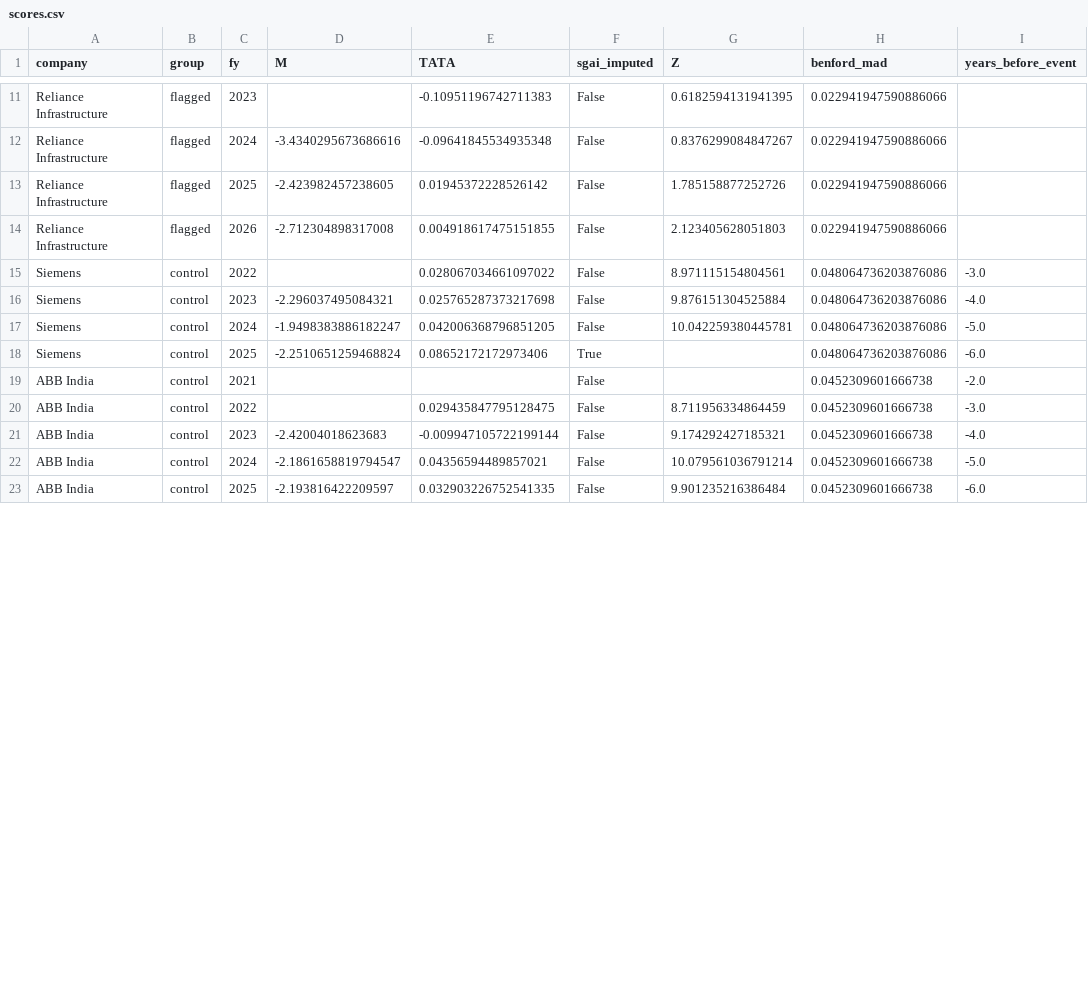
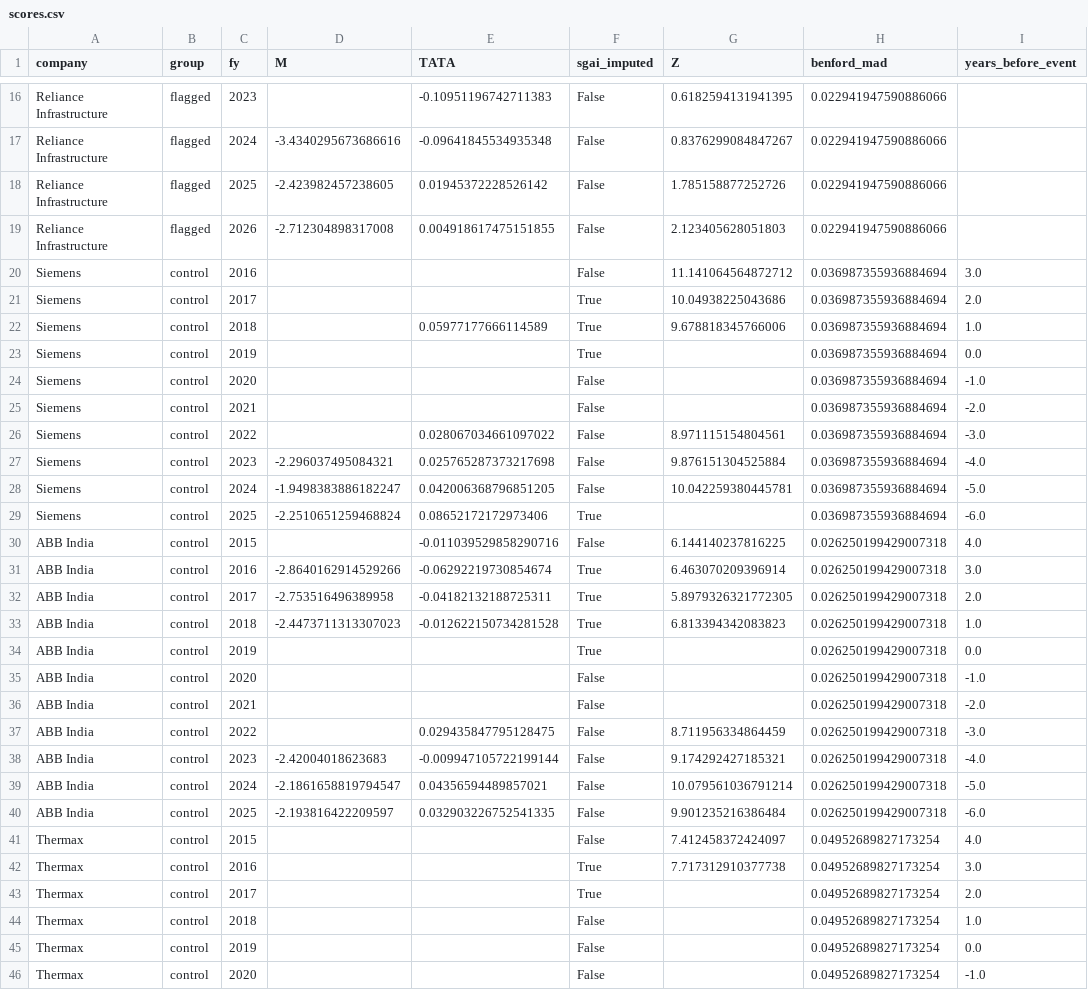
Before and after one commit to Aakash10867/Wai-fraud-radar, a CSV file: results/scores.csv, drawn as a sheet; only a part is shown, gaps mark what is left out; the diff covers the shown part only.

```diff
--- a/results/scores.csv
+++ b/results/scores.csv
@@ -14,10 +19,28 @@ Reliance Infrastructure,flagged,2025,-2.423982457238605,0.01945372228526142,Fals
 Reliance Infrastructure,flagged,2026,-2.712304898317008,0.004918617475151855,False,2.123405628051803,0.022941947590886066,
-Siemens,control,2022,,0.028067034661097022,False,8.971115154804561,0.048064736203876086,-3.0
-Siemens,control,2023,-2.296037495084321,0.025765287373217698,False,9.876151304525884,0.048064736203876086,-4.0
-Siemens,control,2024,-1.9498383886182247,0.042006368796851205,False,10.042259380445781,0.048064736203876086,-5.0
-Siemens,control,2025,-2.2510651259468824,0.08652172172973406,True,,0.048064736203876086,-6.0
-ABB India,control,2021,,,False,,0.0452309601666738,-2.0
-ABB India,control,2022,,0.029435847795128475,False,8.711956334864459,0.0452309601666738,-3.0
-ABB India,control,2023,-2.42004018623683,-0.009947105722199144,False,9.174292427185321,0.0452309601666738,-4.0
-ABB India,control,2024,-2.1861658819794547,0.04356594489857021,False,10.079561036791214,0.0452309601666738,-5.0
-ABB India,control,2025,-2.193816422209597,0.032903226752541335,False,9.901235216386484,0.0452309601666738,-6.0
+Siemens,control,2016,,,False,11.141064564872712,0.036987355936884694,3.0
+Siemens,control,2017,,,True,10.04938225043686,0.036987355936884694,2.0
+Siemens,control,2018,,0.05977177666114589,True,9.678818345766006,0.036987355936884694,1.0
+Siemens,control,2019,,,True,,0.036987355936884694,0.0
+Siemens,control,2020,,,False,,0.036987355936884694,-1.0
+Siemens,control,2021,,,False,,0.036987355936884694,-2.0
+Siemens,control,2022,,0.028067034661097022,False,8.971115154804561,0.036987355936884694,-3.0
+Siemens,control,2023,-2.296037495084321,0.025765287373217698,False,9.876151304525884,0.036987355936884694,-4.0
+Siemens,control,2024,-1.9498383886182247,0.042006368796851205,False,10.042259380445781,0.036987355936884694,-5.0
+Siemens,control,2025,-2.2510651259468824,0.08652172172973406,True,,0.036987355936884694,-6.0
+ABB India,control,2015,,-0.011039529858290716,False,6.144140237816225,0.026250199429007318,4.0
+ABB India,control,2016,-2.8640162914529266,-0.06292219730854674,True,6.463070209396914,0.026250199429007318,3.0
+ABB India,control,2017,-2.753516496389958,-0.04182132188725311,True,5.8979326321772305,0.026250199429007318,2.0
+ABB India,control,2018,-2.4473711313307023,-0.012622150734281528,True,6.813394342083823,0.026250199429007318,1.0
+ABB India,control,2019,,,True,,0.026250199429007318,0.0
+ABB India,control,2020,,,False,,0.026250199429007318,-1.0
+ABB India,control,2021,,,False,,0.026250199429007318,-2.0
+ABB India,control,2022,,0.029435847795128475,False,8.711956334864459,0.026250199429007318,-3.0
+ABB India,control,2023,-2.42004018623683,-0.009947105722199144,False,9.174292427185321,0.026250199429007318,-4.0
+ABB India,control,2024,-2.1861658819794547,0.04356594489857021,False,10.079561036791214,0.026250199429007318,-5.0
+ABB India,control,2025,-2.193816422209597,0.032903226752541335,False,9.901235216386484,0.026250199429007318,-6.0
+Thermax,control,2015,,,False,7.412458372424097,0.04952689827173254,4.0
+Thermax,control,2016,,,True,7.717312910377738,0.04952689827173254,3.0
+Thermax,control,2017,,,True,,0.04952689827173254,2.0
+Thermax,control,2018,,,False,,0.04952689827173254,1.0
+Thermax,control,2019,,,False,,0.04952689827173254,0.0
+Thermax,control,2020,,,False,,0.04952689827173254,-1.0
```
Also changed, not shown: 6 added rows and 10 edited cells elsewhere in this file, data/collection_log.csv, data/extraction_log.csv, 18 other files.
